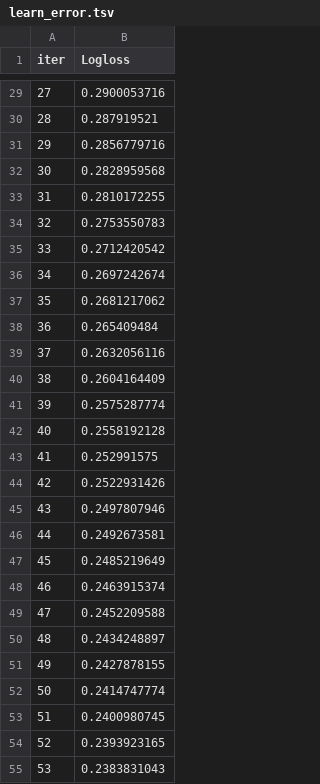
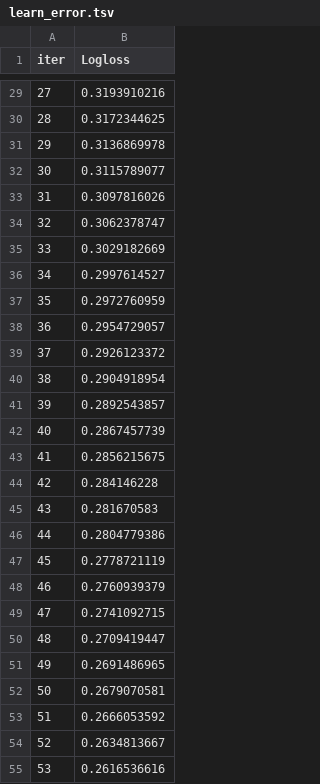
Before and after one commit to Krashl/YP_7.Training_with_a_teacher.Customer_outflow, a TSV file: catboost_info/learn_error.tsv, drawn as a sheet; only a part is shown, gaps mark what is left out; the diff covers the shown part only.

```diff
--- a/catboost_info/learn_error.tsv
+++ b/catboost_info/learn_error.tsv
@@ -29,27 +29,27 @@ iter	Logloss
-27	0.2900053716
-28	0.287919521
-29	0.2856779716
-30	0.2828959568
-31	0.2810172255
-32	0.2753550783
-33	0.2712420542
-34	0.2697242674
-35	0.2681217062
-36	0.265409484
-37	0.2632056116
-38	0.2604164409
-39	0.2575287774
-40	0.2558192128
-41	0.252991575
-42	0.2522931426
-43	0.2497807946
-44	0.2492673581
-45	0.2485219649
-46	0.2463915374
-47	0.2452209588
-48	0.2434248897
-49	0.2427878155
-50	0.2414747774
-51	0.2400980745
-52	0.2393923165
-53	0.2383831043
+27	0.3193910216
+28	0.3172344625
+29	0.3136869978
+30	0.3115789077
+31	0.3097816026
+32	0.3062378747
+33	0.3029182669
+34	0.2997614527
+35	0.2972760959
+36	0.2954729057
+37	0.2926123372
+38	0.2904918954
+39	0.2892543857
+40	0.2867457739
+41	0.2856215675
+42	0.284146228
+43	0.281670583
+44	0.2804779386
+45	0.2778721119
+46	0.2760939379
+47	0.2741092715
+48	0.2709419447
+49	0.2691486965
+50	0.2679070581
+51	0.2666053592
+52	0.2634813667
+53	0.2616536616
```
Also changed, not shown: 17 added rows and 33 edited cells elsewhere in this file, catboost_info/time_left.tsv, 3 other files.
